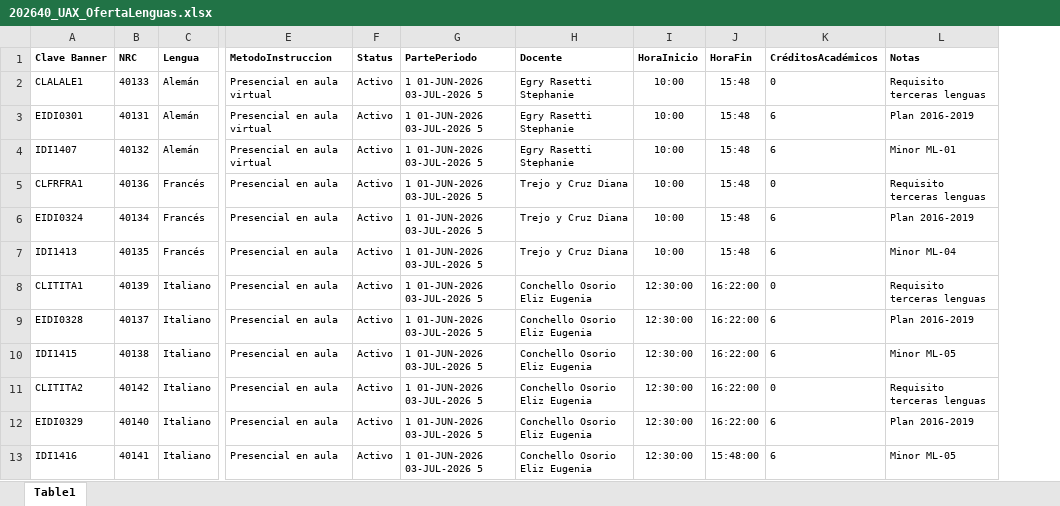
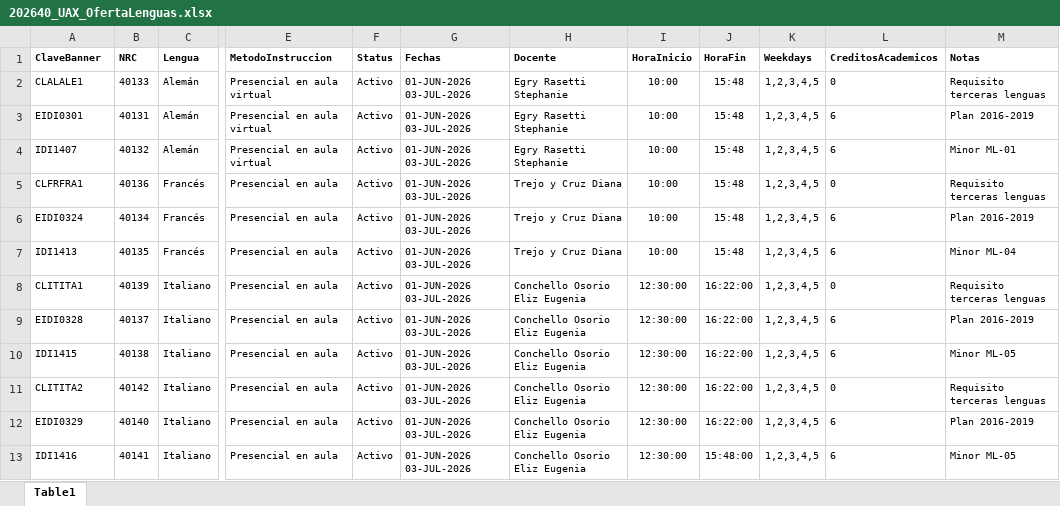
Before and after one commit to giangiorgioorsi-create/202640_UAX_OfertaLenguas, an Excel workbook: 202640_UAX_OfertaLenguas.xlsx, sheet Table1, drawn as a sheet; only a part is shown, gaps mark what is left out; values as stored, in another font and other column widths than the file's, no borders; charts and pictures and table styles not drawn; removed rows and columns are numbered as before the commit, all else as after; the diff covers the shown part only; the diff names each change by its address in the sheet, - before the commit and + after, or states it on an @@ line.

Commit message:
Add files via upload

```diff
--- a/202640_UAX_OfertaLenguas.xlsx (sheet Table1)
+++ b/202640_UAX_OfertaLenguas.xlsx (sheet Table1)
-column G (PartePeriodo), rows 2-13: all 1 01-JUN-2026 03-JUL-2026 5
+column G (Fechas), rows 2-13: all 01-JUN-2026 03-JUL-2026
+column K (Weekdays), rows 2-13: all 1,2,3,4,5
-A1: Clave Banner
+A1: ClaveBanner
-L1: CréditosAcadémicos
+L1: CreditosAcademicos
```
Also changed, not shown: 10 moved rows elsewhere in this sheet, charts or pictures.
